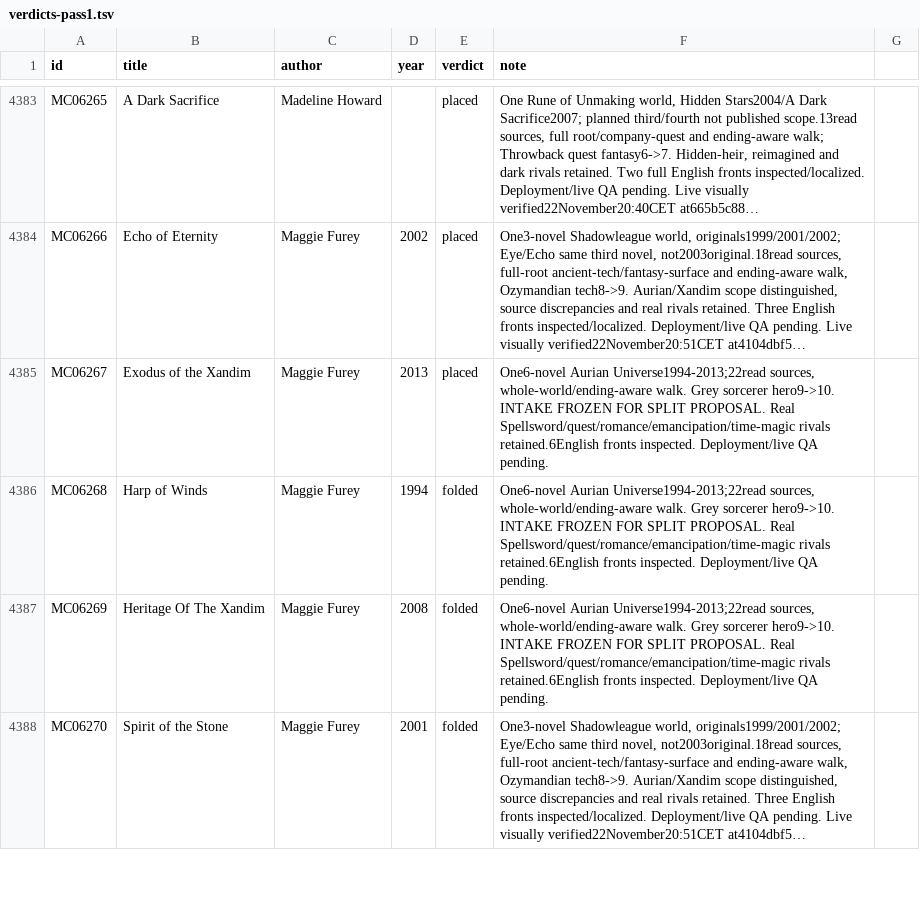
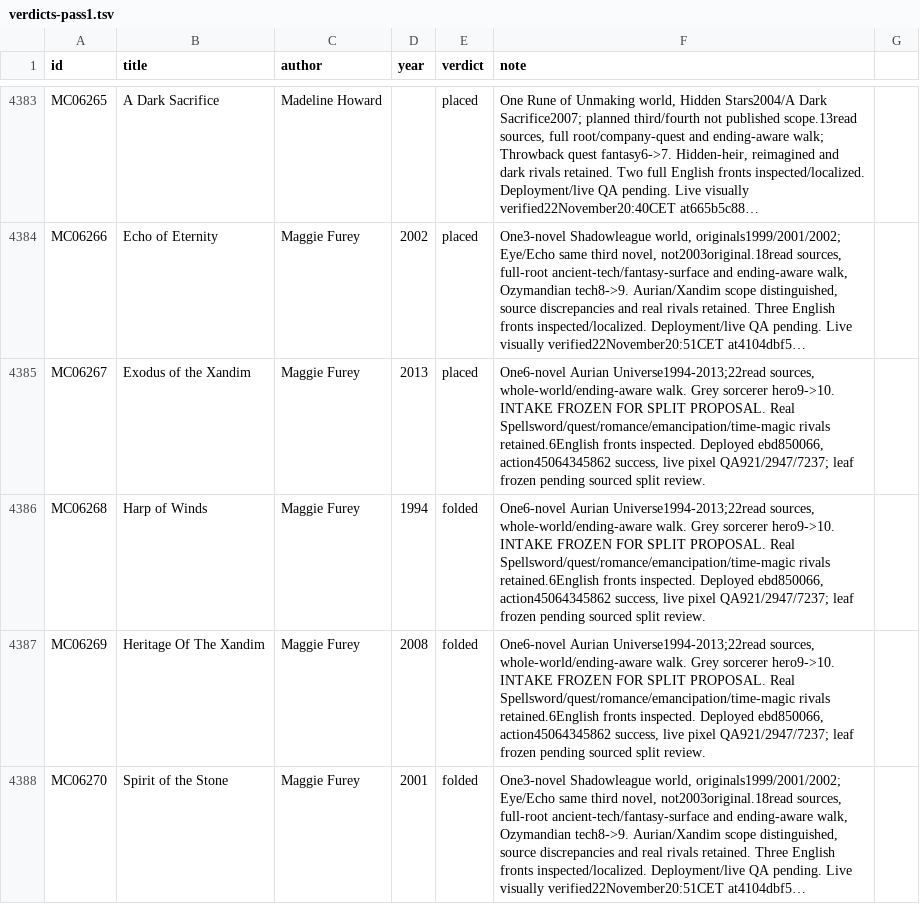
Before and after one commit to GuSoder/sff-taxonomy-browser, a TSV file: taxonomy-shadow/2026-10-ten-k-walk-v5/sweep/verdicts-pass1.tsv, drawn as a sheet; only a part is shown, gaps mark what is left out; long unchanged cells end in …; the diff covers the shown part only; the diff names each change by its address in the sheet, - before the commit and + after, or states it on an @@ line.

```diff
--- a/taxonomy-shadow/2026-10-ten-k-walk-v5/sweep/verdicts-pass1.tsv
+++ b/taxonomy-shadow/2026-10-ten-k-walk-v5/sweep/verdicts-pass1.tsv
-F4385:F4387 (note): …fronts inspected. Deployment/live QA pending.
+F4385:F4387 (note): …fronts inspected. Deployed ebd850066, action45064345862 success, live pixel QA921/2947/7237; leaf frozen pending sourced split review.
```
Also changed, not shown: 2 edited cells elsewhere in this file, 10 other files.
